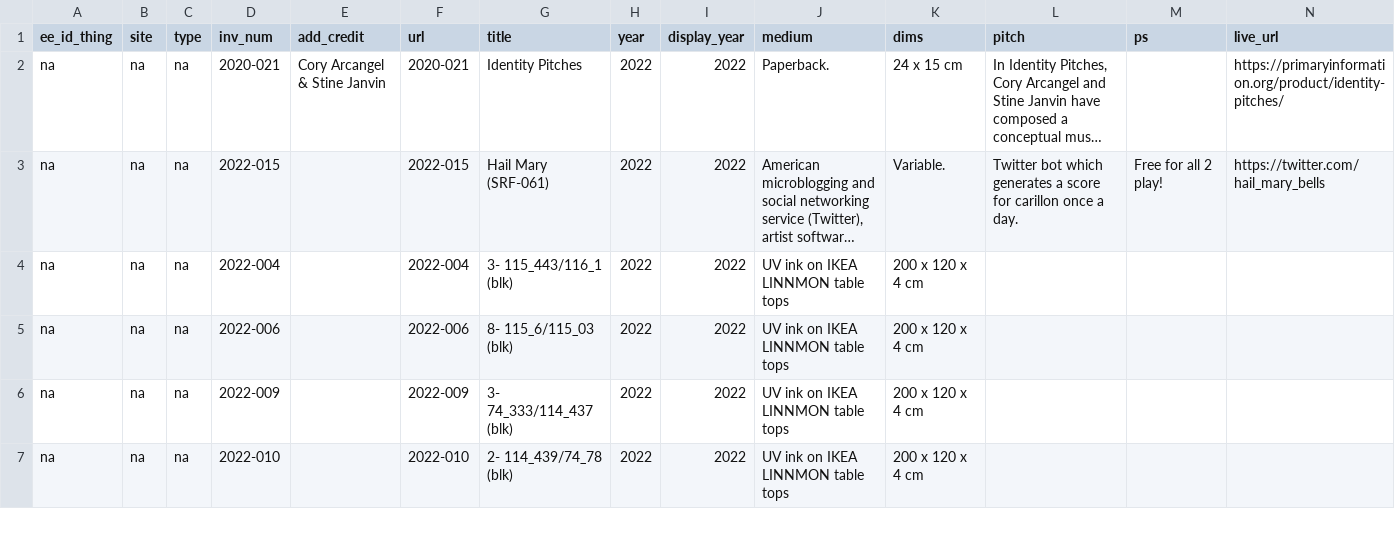
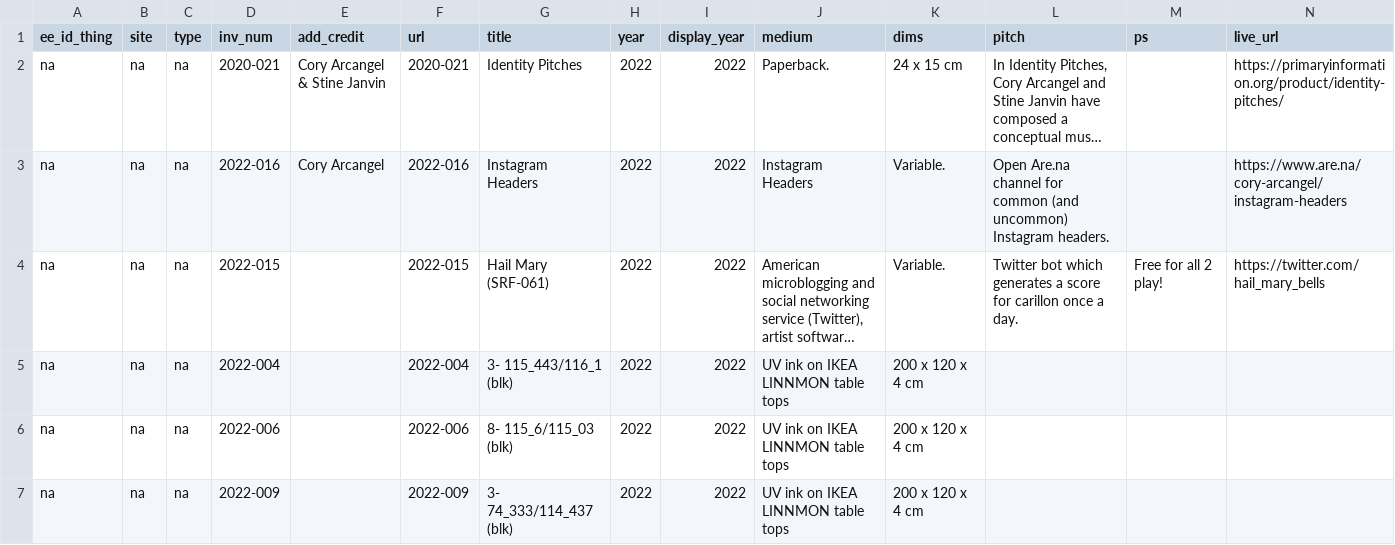
Before and after one commit to coryarcangel/coryarcangel.com, a CSV file: _data/things.csv, drawn as a sheet; only a part is shown; the shorter side is filled out with more unchanged rows; long unchanged cells end in …; rows hold the shown columns only; the diff names each change by its address in the sheet, - before the commit and + after, or states it on an @@ line.

Commit message:
Add 2022-016

```diff
--- a/_data/things.csv
+++ b/_data/things.csv
+row 3: na | na | na | 2022-016 | Cory Arcangel | 2022-016 | Instagram Headers | 2022 | 2022 | Instagram Headers | Variable. | Open Are.na channel for common (and uncommon) Instagram headers. |  | https://www.are.na/cory-arcangel/instagram-headers
```
